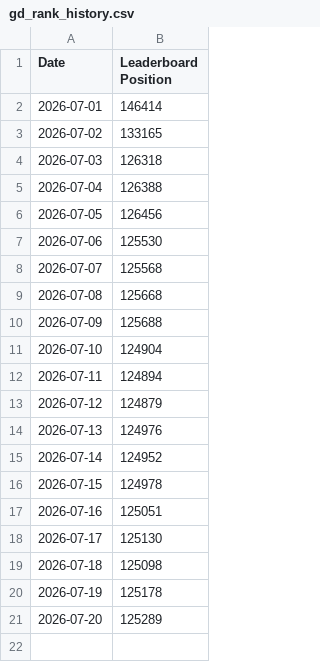
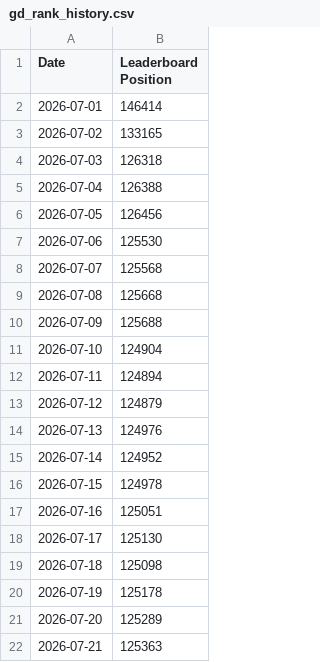
Before and after one commit to skwhnvr/gd-stat-tracker, a CSV file: gd_rank_history.csv, drawn as a sheet; the diff names each change by its address in the sheet, - before the commit and + after, or states it on an @@ line.

```diff
--- a/gd_rank_history.csv
+++ b/gd_rank_history.csv
+row 22: 2026-07-21 | 125363
```
Also changed, not shown: 1 other file.
